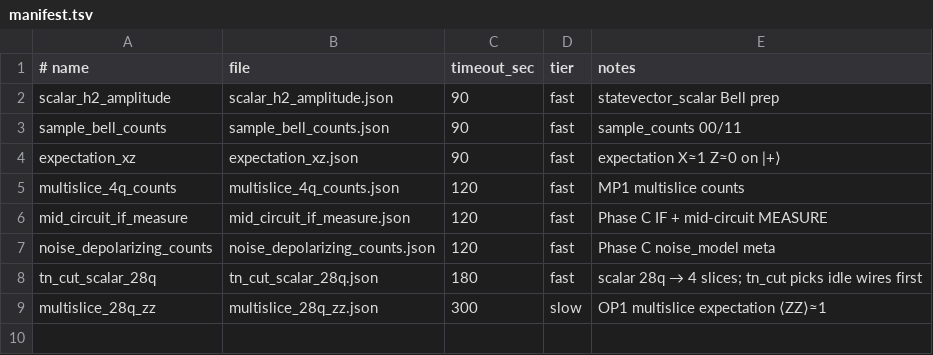
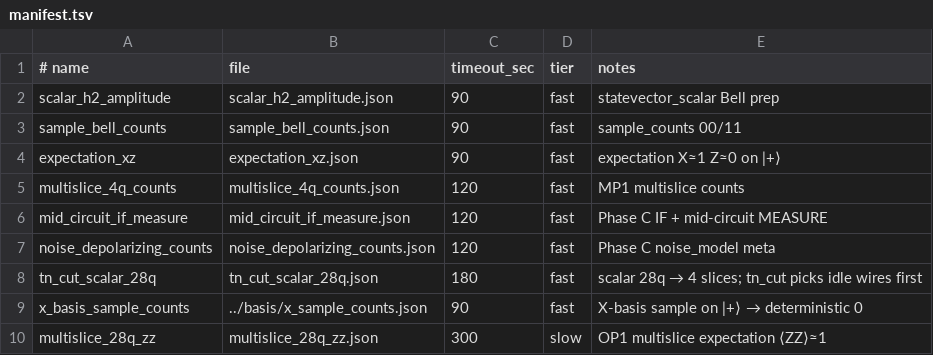
Before and after one commit to world-qc/wqc-docs, a TSV file: examples/e2e/manifest.tsv, drawn as a sheet; the diff names each change by its address in the sheet, - before the commit and + after, or states it on an @@ line.

Commit message:
feat(docs): add x_basis_sample_counts to e2e manifest

```diff
--- a/examples/e2e/manifest.tsv
+++ b/examples/e2e/manifest.tsv
+row 9: x_basis_sample_counts | ../basis/x_sample_counts.json | 90 | fast | X-basis sample on |+⟩ → deterministic 0
```
